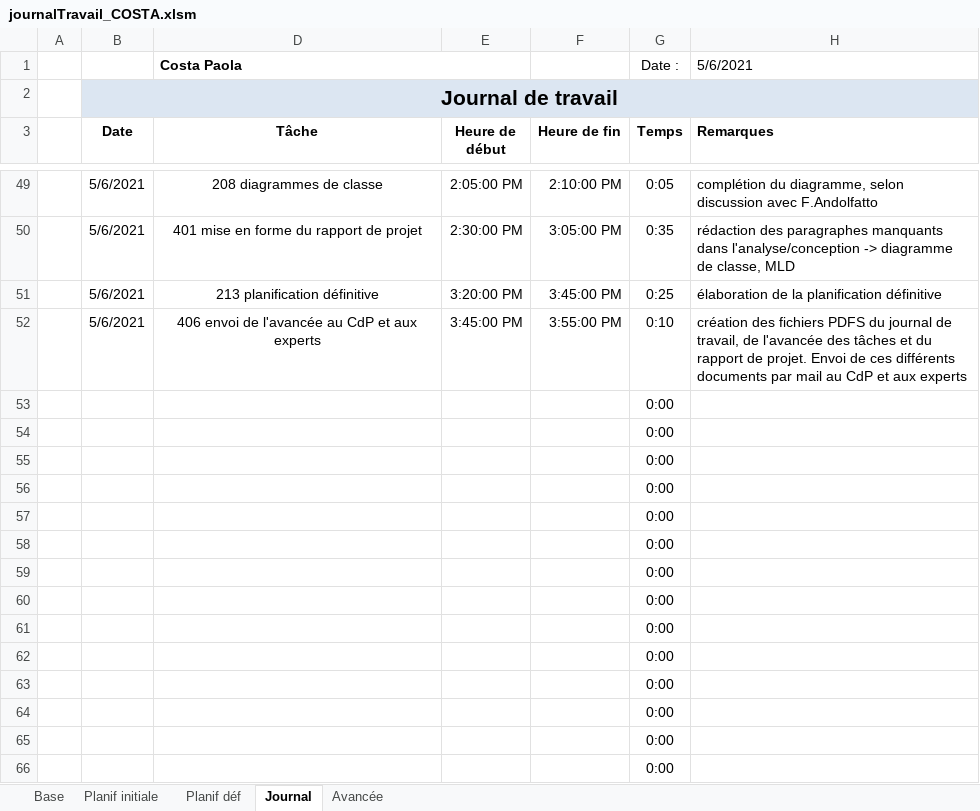
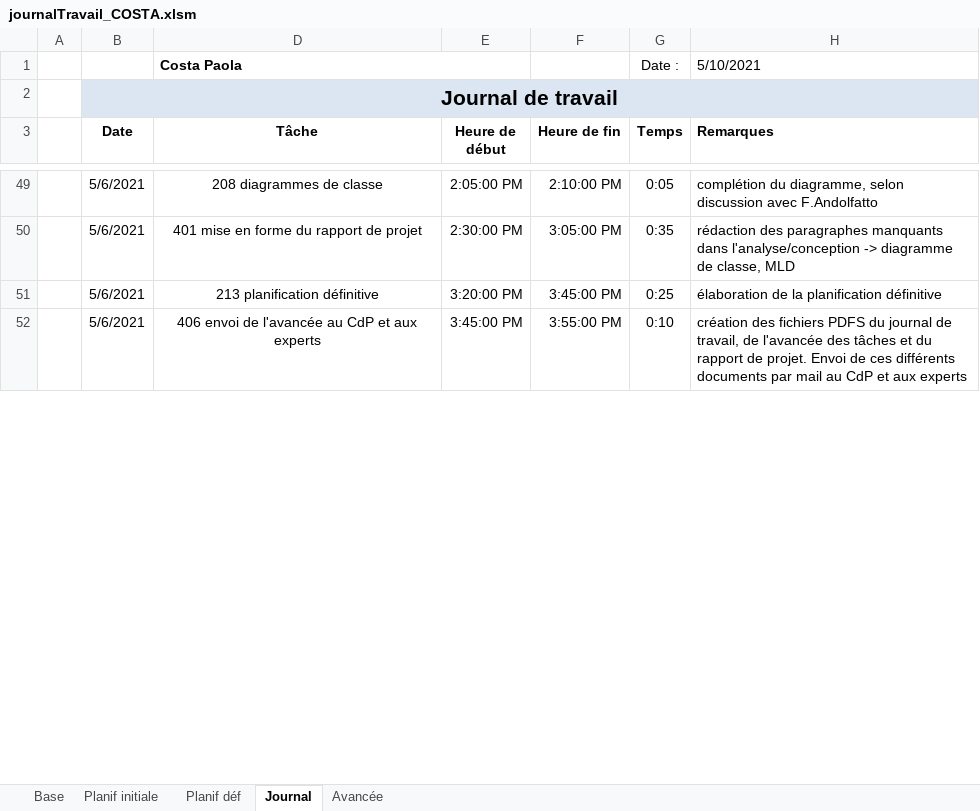
Before and after one commit to AhVen98/TPI_gestionCaveAVin, an Excel workbook: docs_avec_modification/journalTravail_COSTA.xlsm, sheet Journal, drawn as a sheet; only a part is shown, gaps mark what is left out; values as stored, in another font and other column widths than the file's, no borders; conditional formats not drawn; removed rows and columns are numbered as before the commit, all else as after; the diff covers the shown part only; the diff names each change by its address in the sheet, - before the commit and + after, or states it on an @@ line.

```diff
--- a/docs_avec_modification/journalTravail_COSTA.xlsm (sheet Journal)
+++ b/docs_avec_modification/journalTravail_COSTA.xlsm (sheet Journal)
-H1 (Remarques): 5/6/2021
+H1 (Remarques): 5/10/2021
-row 53:  |  |  |  |  | 0:00
-row 54:  |  |  |  |  | 0:00
-row 55:  |  |  |  |  | 0:00
-row 56:  |  |  |  |  | 0:00
-row 57:  |  |  |  |  | 0:00
-row 58:  |  |  |  |  | 0:00
-row 59:  |  |  |  |  | 0:00
-row 60:  |  |  |  |  | 0:00
-row 61:  |  |  |  |  | 0:00
-row 62:  |  |  |  |  | 0:00
-row 63:  |  |  |  |  | 0:00
-row 64:  |  |  |  |  | 0:00
-row 65:  |  |  |  |  | 0:00
-row 66:  |  |  |  |  | 0:00
```
Also changed, not shown: 14 added rows and 3 edited cells elsewhere in this sheet, sheet Avancée, sheet Planif initiale, sheet Planif déf, hidden cells.
